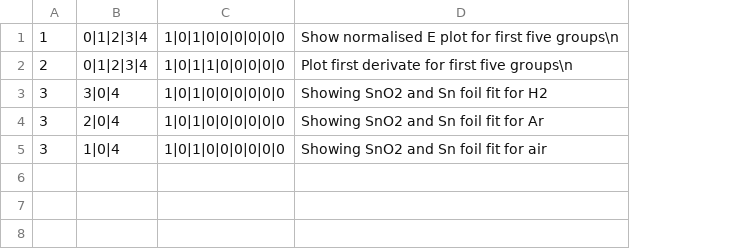
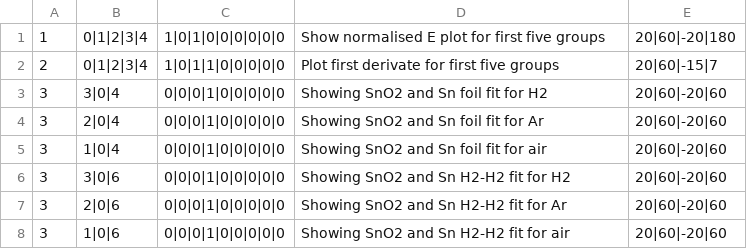
Before and after one commit to UK-Catalysis-Hub/XAS-Workflow-Demo, a CSV file: PSDI_pilot/pub_037_operations.csv, drawn as a sheet; the diff names each change by its address in the sheet, - before the commit and + after, or states it on an @@ line.

Commit message:
cleanup, add plot margins

```diff
--- a/PSDI_pilot/pub_037_operations.csv
+++ b/PSDI_pilot/pub_037_operations.csv
+column E, rows 1-5: 20|60|-20|180 | 20|60|-15|7 | 20|60|-20|60 | 20|60|-20|60 | 20|60|-20|60
-D1: Show normalised E plot for first five groups\n
+D1: Show normalised E plot for first five groups
-D2: Plot first derivate for first five groups\n
+D2: Plot first derivate for first five groups
-C3:C5: 1|0|1|0|0|0|0|0|0
+C3:C5: 0|0|0|1|0|0|0|0|0
+row 6: 3 | 3|0|6 | 0|0|0|1|0|0|0|0|0 | Showing SnO2 and Sn H2-H2 fit for H2 | 20|60|-20|60
+row 7: 3 | 2|0|6 | 0|0|0|1|0|0|0|0|0 | Showing SnO2 and Sn H2-H2 fit for Ar | 20|60|-20|60
+row 8: 3 | 1|0|6 | 0|0|0|1|0|0|0|0|0 | Showing SnO2 and Sn H2-H2 fit for air | 20|60|-20|60
```
Also changed, not shown: 1 other file.
